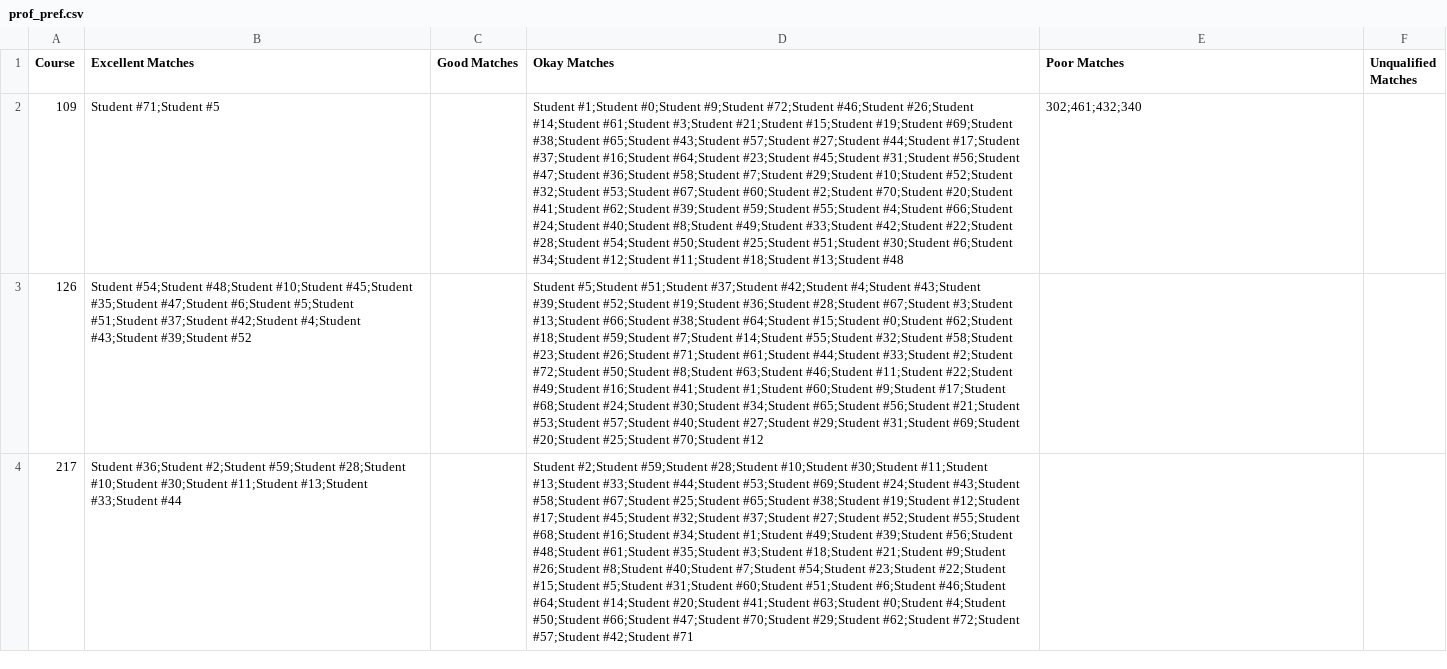
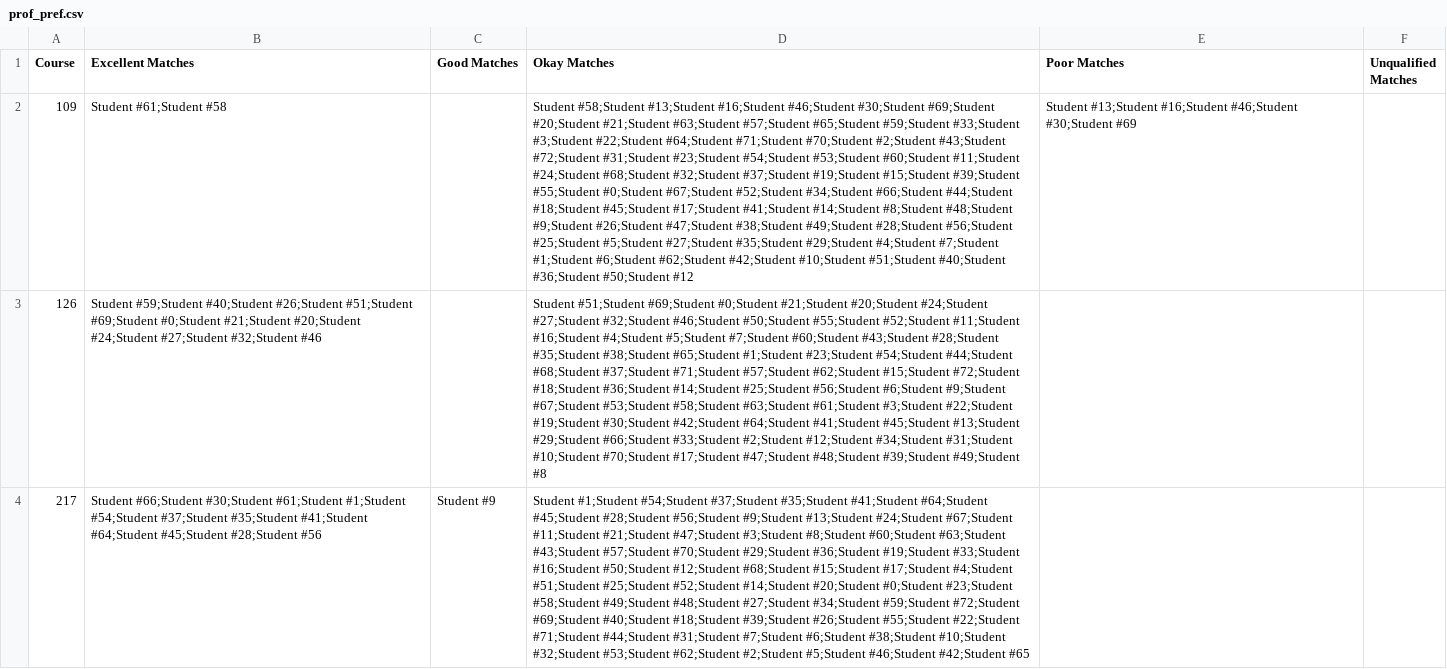
Before and after one commit to liamdj/TA-Matching, a CSV file: data/prof_pref.csv, drawn as a sheet; only a part is shown; the diff covers the shown part only; the diff names each change by its address in the sheet, - before the commit and + after, or states it on an @@ line.

```diff
--- a/data/prof_pref.csv
+++ b/data/prof_pref.csv
-B2 (Excellent Matches): Student #71;Student #5
+B2 (Excellent Matches): Student #61;Student #58
-D2 (Okay Matches): Student #1;Student #0;Student #9;Student #72;Student #46;Student #26;Student #14;Student #61;Student #3;Student #21;Student #15;Student #19;Student #69;Student #38;Student #65;Student #43;Student #57;Student #27;Student #44;Student #17;Student #37;Student #16;Student #64;Student #23;Student #45;Student #31;Student #56;Student #47;Student #36;Student #58;Student #7;Student #29;Student #10;Student #52;Student #32;Student #53;Student #67;Student #60;Student #2;Student #70;Student #20;Student #41;Student #62;Student #39;Student #59;Student #55;Student #4;Student #66;Student #24;Student #40;Student #8;Student #49;Student #33;Student #42;Student #22;Student #28;Student #54;Student #50;Student #25;Student #51;Student #30;Student #6;Student #34;Student #12;Student #11;Student #18;Student #13;Student #48
+D2 (Okay Matches): Student #58;Student #13;Student #16;Student #46;Student #30;Student #69;Student #20;Student #21;Student #63;Student #57;Student #65;Student #59;Student #33;Student #3;Student #22;Student #64;Student #71;Student #70;Student #2;Student #43;Student #72;Student #31;Student #23;Student #54;Student #53;Student #60;Student #11;Student #24;Student #68;Student #32;Student #37;Student #19;Student #15;Student #39;Student #55;Student #0;Student #67;Student #52;Student #34;Student #66;Student #44;Student #18;Student #45;Student #17;Student #41;Student #14;Student #8;Student #48;Student #9;Student #26;Student #47;Student #38;Student #49;Student #28;Student #56;Student #25;Student #5;Student #27;Student #35;Student #29;Student #4;Student #7;Student #1;Student #6;Student #62;Student #42;Student #10;Student #51;Student #40;Student #36;Student #50;Student #12
-E2 (Poor Matches): 302;461;432;340
+E2 (Poor Matches): Student #13;Student #16;Student #46;Student #30;Student #69
-B3 (Excellent Matches): Student #54;Student #48;Student #10;Student #45;Student #35;Student #47;Student #6;Student #5;Student #51;Student #37;Student #42;Student #4;Student #43;Student #39;Student #52
+B3 (Excellent Matches): Student #59;Student #40;Student #26;Student #51;Student #69;Student #0;Student #21;Student #20;Student #24;Student #27;Student #32;Student #46
-D3 (Okay Matches): Student #5;Student #51;Student #37;Student #42;Student #4;Student #43;Student #39;Student #52;Student #19;Student #36;Student #28;Student #67;Student #3;Student #13;Student #66;Student #38;Student #64;Student #15;Student #0;Student #62;Student #18;Student #59;Student #7;Student #14;Student #55;Student #32;Student #58;Student #23;Student #26;Student #71;Student #61;Student #44;Student #33;Student #2;Student #72;Student #50;Student #8;Student #63;Student #46;Student #11;Student #22;Student #49;Student #16;Student #41;Student #1;Student #60;Student #9;Student #17;Student #68;Student #24;Student #30;Student #34;Student #65;Student #56;Student #21;Student #53;Student #57;Student #40;Student #27;Student #29;Student #31;Student #69;Student #20;Student #25;Student #70;Student #12
+D3 (Okay Matches): Student #51;Student #69;Student #0;Student #21;Student #20;Student #24;Student #27;Student #32;Student #46;Student #50;Student #55;Student #52;Student #11;Student #16;Student #4;Student #5;Student #7;Student #60;Student #43;Student #28;Student #35;Student #38;Student #65;Student #1;Student #23;Student #54;Student #44;Student #68;Student #37;Student #71;Student #57;Student #62;Student #15;Student #72;Student #18;Student #36;Student #14;Student #25;Student #56;Student #6;Student #9;Student #67;Student #53;Student #58;Student #63;Student #61;Student #3;Student #22;Student #19;Student #30;Student #42;Student #64;Student #41;Student #45;Student #13;Student #29;Student #66;Student #33;Student #2;Student #12;Student #34;Student #31;Student #10;Student #70;Student #17;Student #47;Student #48;Student #39;Student #49;Student #8
-B4 (Excellent Matches): Student #36;Student #2;Student #59;Student #28;Student #10;Student #30;Student #11;Student #13;Student #33;Student #44
+B4 (Excellent Matches): Student #66;Student #30;Student #61;Student #1;Student #54;Student #37;Student #35;Student #41;Student #64;Student #45;Student #28;Student #56
-C4 (Good Matches): (empty)
+C4 (Good Matches): Student #9
-D4 (Okay Matches): Student #2;Student #59;Student #28;Student #10;Student #30;Student #11;Student #13;Student #33;Student #44;Student #53;Student #69;Student #24;Student #43;Student #58;Student #67;Student #25;Student #65;Student #38;Student #19;Student #12;Student #17;Student #45;Student #32;Student #37;Student #27;Student #52;Student #55;Student #68;Student #16;Student #34;Student #1;Student #49;Student #39;Student #56;Student #48;Student #61;Student #35;Student #3;Student #18;Student #21;Student #9;Student #26;Student #8;Student #40;Student #7;Student #54;Student #23;Student #22;Student #15;Student #5;Student #31;Student #60;Student #51;Student #6;Student #46;Student #64;Student #14;Student #20;Student #41;Student #63;Student #0;Student #4;Student #50;Student #66;Student #47;Student #70;Student #29;Student #62;Student #72;Student #57;Student #42;Student #71
+D4 (Okay Matches): Student #1;Student #54;Student #37;Student #35;Student #41;Student #64;Student #45;Student #28;Student #56;Student #9;Student #13;Student #24;Student #67;Student #11;Student #21;Student #47;Student #3;Student #8;Student #60;Student #63;Student #43;Student #57;Student #70;Student #29;Student #36;Student #19;Student #33;Student #16;Student #50;Student #12;Student #68;Student #15;Student #17;Student #4;Student #51;Student #25;Student #52;Student #14;Student #20;Student #0;Student #23;Student #58;Student #49;Student #48;Student #27;Student #34;Student #59;Student #72;Student #69;Student #40;Student #18;Student #39;Student #26;Student #55;Student #22;Student #71;Student #44;Student #31;Student #7;Student #6;Student #38;Student #10;Student #32;Student #53;Student #62;Student #2;Student #5;Student #46;Student #42;Student #65
```
Also changed, not shown: 69 edited cells elsewhere in this file, data/matchings.csv, data/student_info.csv, 4 other files.
